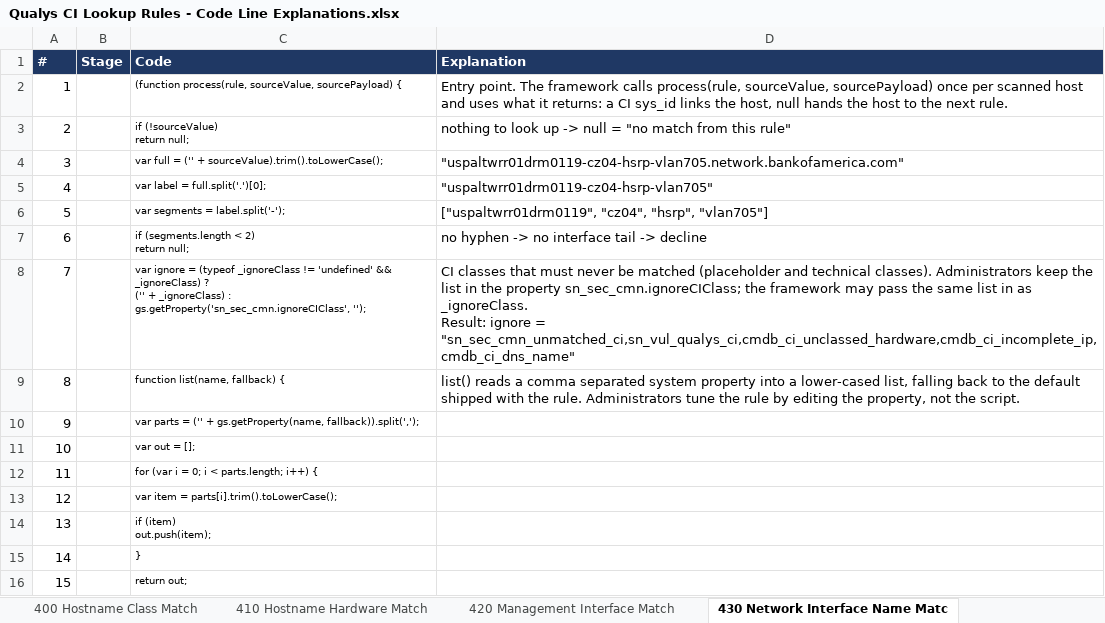
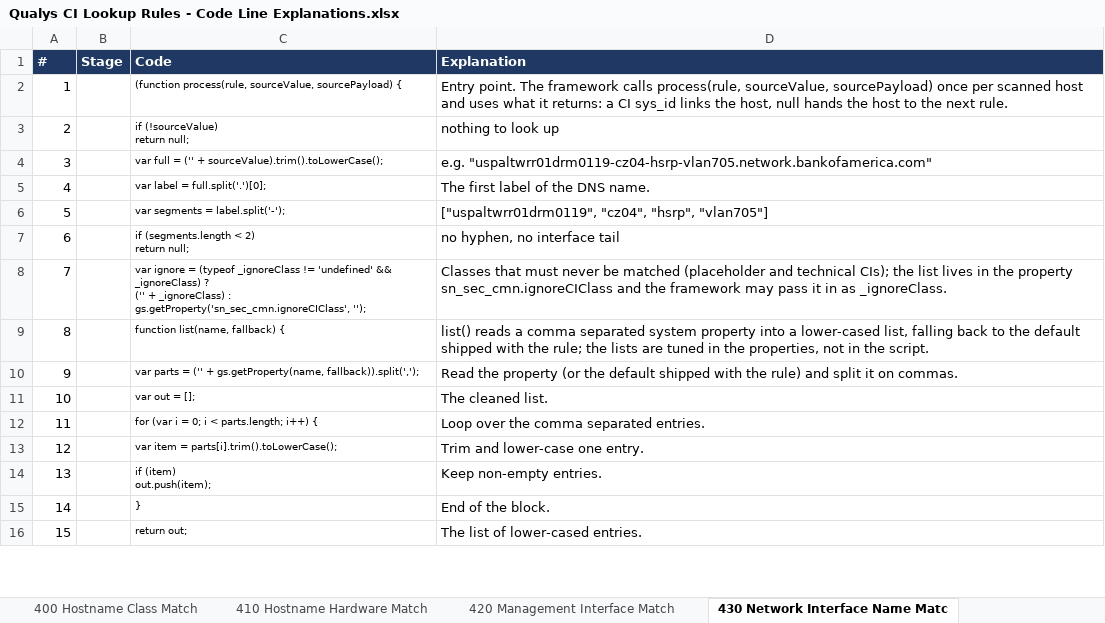
Before and after one commit to singhmihir/py, an Excel workbook: stories/qualys-ci-lookup-rules/Qualys CI Lookup Rules - Code Line Explanations.xlsx, sheet 430 Network Interface Name Matc, drawn as a sheet; only a part is shown; values as stored, in another font and other column widths than the file's, no borders; ↵ is a line break in a cell; the diff covers the shown part only; the diff names each change by its address in the sheet, - before the commit and + after, or states it on an @@ line.

```diff
--- a/stories/qualys-ci-lookup-rules/Qualys CI Lookup Rules - Code Line Explanations.xlsx (sheet 430 Network Interface Name Matc)
+++ b/stories/qualys-ci-lookup-rules/Qualys CI Lookup Rules - Code Line Explanations.xlsx (sheet 430 Network Interface Name Matc)
-D3 (Explanation): nothing to look up -> null = "no match from this rule"
+D3 (Explanation): nothing to look up
-D4 (Explanation): "uspaltwrr01drm0119-cz04-hsrp-vlan705.network.bankofamerica.com"
+D4 (Explanation): e.g. "uspaltwrr01drm0119-cz04-hsrp-vlan705.network.bankofamerica.com"
-D5 (Explanation): "uspaltwrr01drm0119-cz04-hsrp-vlan705"
+D5 (Explanation): The first label of the DNS name.
-D7 (Explanation): no hyphen -> no interface tail -> decline
+D7 (Explanation): no hyphen, no interface tail
-D8 (Explanation): CI classes that must never be matched (placeholder and technical classes). Administrators keep the list in the property sn_sec_cmn.ignoreCIClass; the framework may pass the same list in as _ignoreClass. ↵ Result: ignore = "sn_sec_cmn_unmatched_ci,sn_vul_qualys_ci,cmdb_ci_unclassed_hardware,cmdb_ci_incomplete_ip,cmdb_ci_dns_name"
+D8 (Explanation): Classes that must never be matched (placeholder and technical CIs); the list lives in the property sn_sec_cmn.ignoreCIClass and the framework may pass it in as _ignoreClass.
-D9 (Explanation): …with the rule. Administrators tune the rule by editing the property, not the script.
+D9 (Explanation): …with the rule; the lists are tuned in the properties, not in the script.
-D10 (Explanation): (empty)
+D10 (Explanation): Read the property (or the default shipped with the rule) and split it on commas.
-D11 (Explanation): (empty)
+D11 (Explanation): The cleaned list.
-D12 (Explanation): (empty)
+D12 (Explanation): Loop over the comma separated entries.
-D13 (Explanation): (empty)
+D13 (Explanation): Trim and lower-case one entry.
-D14 (Explanation): (empty)
+D14 (Explanation): Keep non-empty entries.
-D15 (Explanation): (empty)
+D15 (Explanation): End of the block.
-D16 (Explanation): (empty)
+D16 (Explanation): The list of lower-cased entries.
```
Also changed, not shown: 2 added rows, 2 removed rows and 30 edited cells elsewhere in this sheet, sheet Overview, sheet 460 Load Balancer Service Match, sheet 420 Management Interface Match, sheet 705 IP Hardware Match, sheet 200 Cisco IP Phone MAC, sheet 410 Hostname Hardware Match, 13 more sheets, 35 other files.
